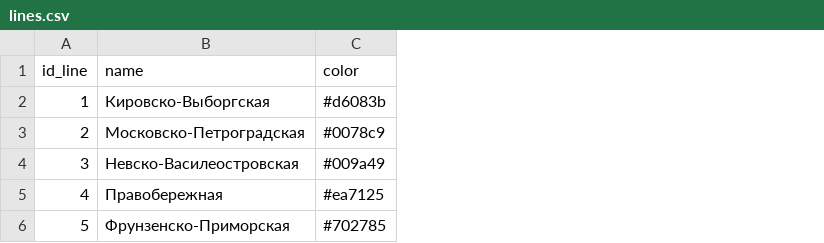
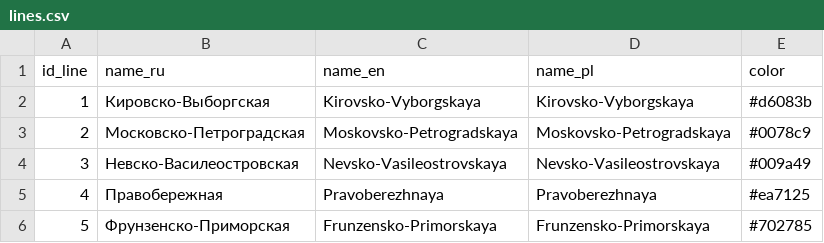
Before and after one commit to nextgis/metro4all, a CSV file: data/spb/lines.csv, drawn as a sheet; the diff names each change by its address in the sheet, - before the commit and + after, or states it on an @@ line.

Commit message:
add translations for lines

```diff
--- a/data/spb/lines.csv
+++ b/data/spb/lines.csv
+column C (name_en), rows 2-6: Kirovsko-Vyborgskaya | Moskovsko-Petrogradskaya | Nevsko-Vasileostrovskaya | Pravoberezhnaya | Frunzensko-Primorskaya
+column D (name_pl), rows 2-6: Kirovsko-Vyborgskaya | Moskovsko-Petrogradskaya | Nevsko-Vasileostrovskaya | Pravoberezhnaya | Frunzensko-Primorskaya
-B1: name
+B1: name_ru
```
